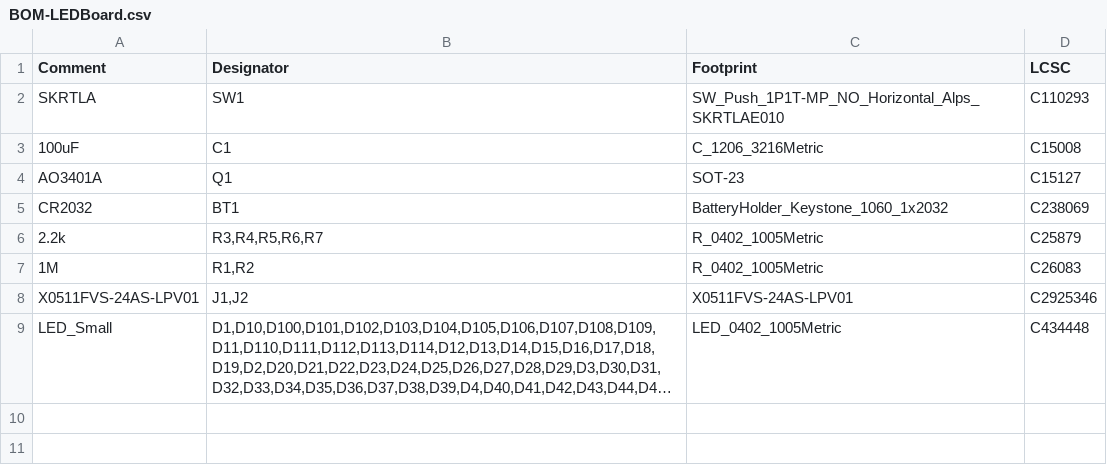
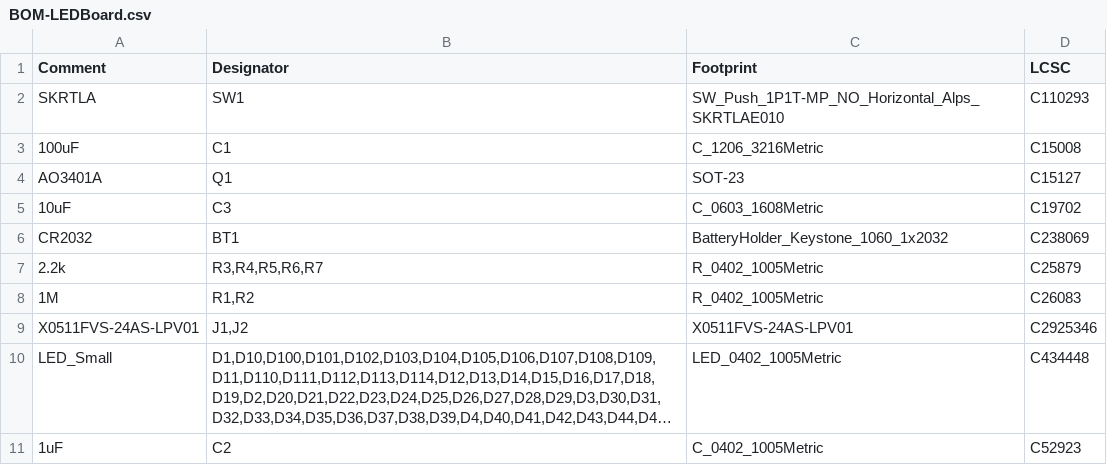
Before and after one commit to eggsampler/WordWatch-hardware, a CSV file: LEDBoard/jlcpcb/production_files/BOM-LEDBoard.csv, drawn as a sheet; long unchanged cells end in …; the diff names each change by its address in the sheet, - before the commit and + after, or states it on an @@ line.

```diff
--- a/LEDBoard/jlcpcb/production_files/BOM-LEDBoard.csv
+++ b/LEDBoard/jlcpcb/production_files/BOM-LEDBoard.csv
+row 5: 10uF | C3 | C_0603_1608Metric | C19702
+row 11: 1uF | C2 | C_0402_1005Metric | C52923
```
Also changed, not shown: LEDBoard/jlcpcb/production_files/CPL-LEDBoard.csv, 44 other files.
